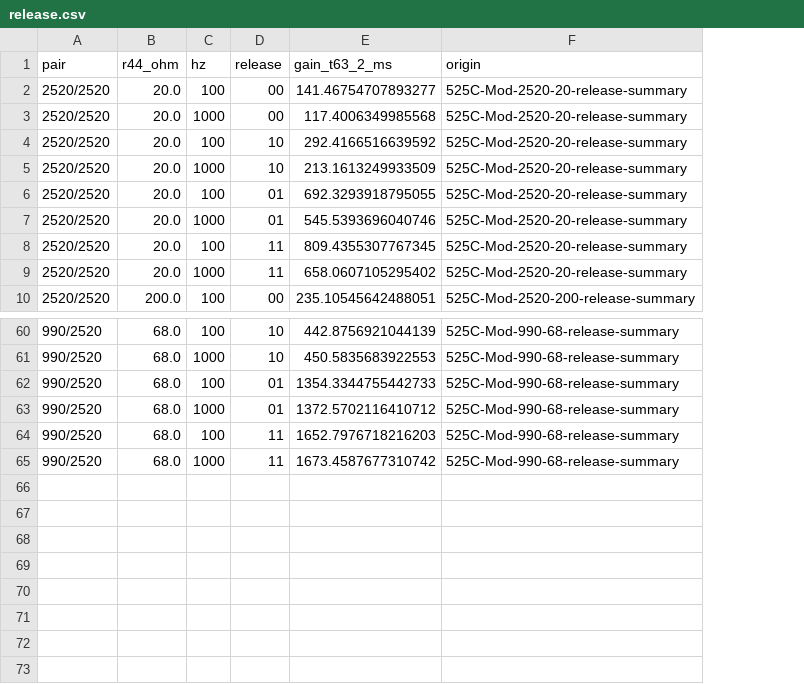
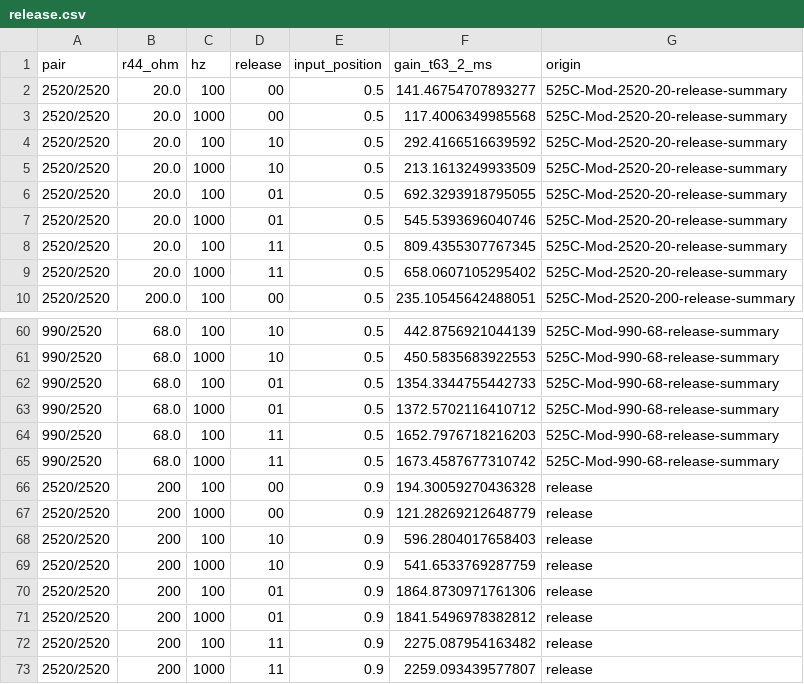
Before and after one commit to jerrykilgore8995-dotcom/525, a CSV file: calibration/release.csv, drawn as a sheet; only a part is shown, gaps mark what is left out; the diff names each change by its address in the sheet, - before the commit and + after, or states it on an @@ line.

Commit message:
Restore measured knee slopes and release times and capture the real editor

```diff
--- a/calibration/release.csv
+++ b/calibration/release.csv
+column E (input_position), rows 2-10: all 0.5; rows 60-65: all 0.5
+row 66: 2520/2520 | 200 | 100 | 00 | 0.9 | 194.30059270436328 | release
+row 67: 2520/2520 | 200 | 1000 | 00 | 0.9 | 121.28269212648779 | release
+row 68: 2520/2520 | 200 | 100 | 10 | 0.9 | 596.2804017658403 | release
+row 69: 2520/2520 | 200 | 1000 | 10 | 0.9 | 541.6533769287759 | release
+row 70: 2520/2520 | 200 | 100 | 01 | 0.9 | 1864.8730971761306 | release
+row 71: 2520/2520 | 200 | 1000 | 01 | 0.9 | 1841.5496978382812 | release
+row 72: 2520/2520 | 200 | 100 | 11 | 0.9 | 2275.087954163482 | release
+row 73: 2520/2520 | 200 | 1000 | 11 | 0.9 | 2259.093439577807 | release
```
Also changed, not shown: calibration/curves.csv, 7 other files.
